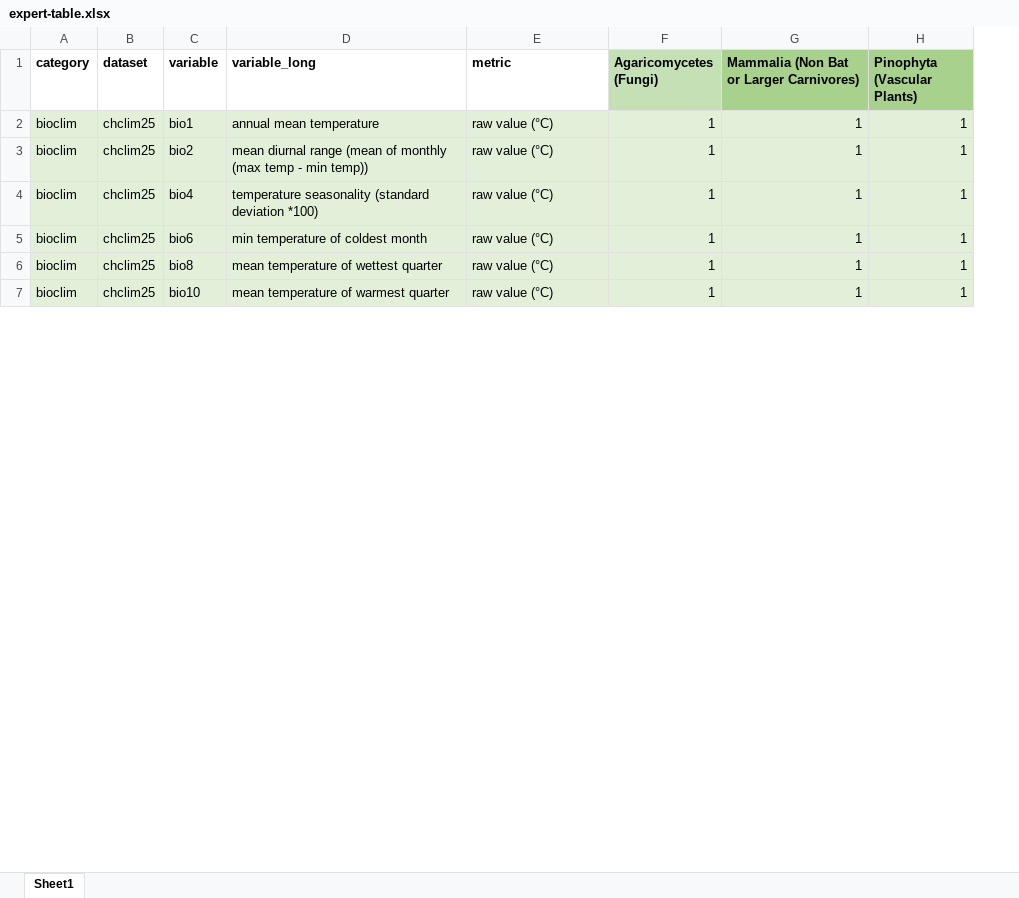
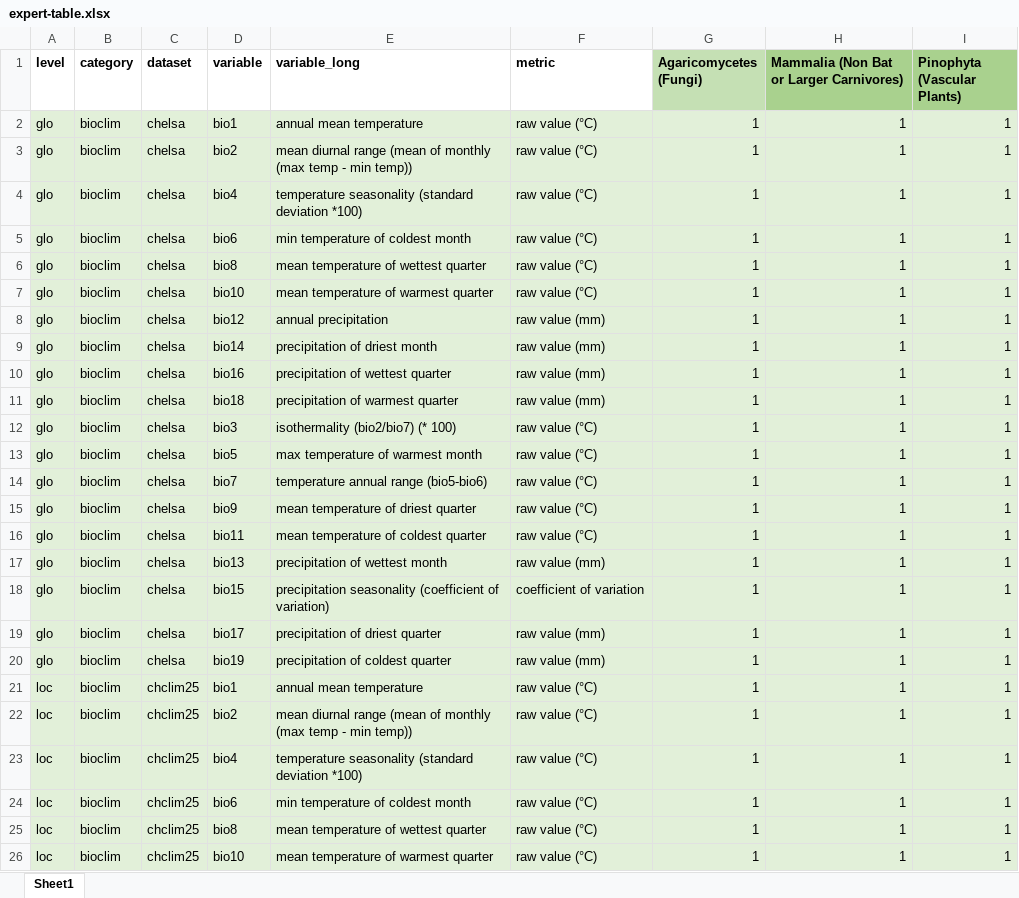
Before and after one commit to antadde/N-SDM, an Excel workbook: scripts/nsdm-project/main/settings/expert-table.xlsx, sheet Sheet1, drawn as a sheet; only a part is shown; values as stored, in another font and other column widths than the file's, no borders; the diff names each change by its address in the sheet, - before the commit and + after, or states it on an @@ line.

Commit message:
updated scripts

```diff
--- a/scripts/nsdm-project/main/settings/expert-table.xlsx (sheet Sheet1)
+++ b/scripts/nsdm-project/main/settings/expert-table.xlsx (sheet Sheet1)
+column A (level), rows 21-26: all loc
+row 2: glo | bioclim | chelsa | bio1 | annual mean temperature | raw value (°C) | 1 | 1 | 1
+row 3: glo | bioclim | chelsa | bio2 | mean diurnal range (mean of monthly (max temp - min temp)) | raw value (°C) | 1 | 1 | 1
+row 4: glo | bioclim | chelsa | bio4 | temperature seasonality (standard deviation *100) | raw value (°C) | 1 | 1 | 1
+row 5: glo | bioclim | chelsa | bio6 | min temperature of coldest month | raw value (°C) | 1 | 1 | 1
+row 6: glo | bioclim | chelsa | bio8 | mean temperature of wettest quarter | raw value (°C) | 1 | 1 | 1
+row 7: glo | bioclim | chelsa | bio10 | mean temperature of warmest quarter | raw value (°C) | 1 | 1 | 1
+row 8: glo | bioclim | chelsa | bio12 | annual precipitation | raw value (mm) | 1 | 1 | 1
+row 9: glo | bioclim | chelsa | bio14 | precipitation of driest month | raw value (mm) | 1 | 1 | 1
+row 10: glo | bioclim | chelsa | bio16 | precipitation of wettest quarter | raw value (mm) | 1 | 1 | 1
+row 11: glo | bioclim | chelsa | bio18 | precipitation of warmest quarter | raw value (mm) | 1 | 1 | 1
+row 12: glo | bioclim | chelsa | bio3 | isothermality (bio2/bio7) (* 100) | raw value (°C) | 1 | 1 | 1
+row 13: glo | bioclim | chelsa | bio5 | max temperature of warmest month | raw value (°C) | 1 | 1 | 1
+row 14: glo | bioclim | chelsa | bio7 | temperature annual range (bio5-bio6) | raw value (°C) | 1 | 1 | 1
+row 15: glo | bioclim | chelsa | bio9 | mean temperature of driest quarter | raw value (°C) | 1 | 1 | 1
+row 16: glo | bioclim | chelsa | bio11 | mean temperature of coldest quarter | raw value (°C) | 1 | 1 | 1
+row 17: glo | bioclim | chelsa | bio13 | precipitation of wettest month | raw value (mm) | 1 | 1 | 1
+row 18: glo | bioclim | chelsa | bio15 | precipitation seasonality (coefficient of variation) | coefficient of variation | 1 | 1 | 1
+row 19: glo | bioclim | chelsa | bio17 | precipitation of driest quarter | raw value (mm) | 1 | 1 | 1
+row 20: glo | bioclim | chelsa | bio19 | precipitation of coldest quarter | raw value (mm) | 1 | 1 | 1
```
Also changed, not shown: 9 other files.
